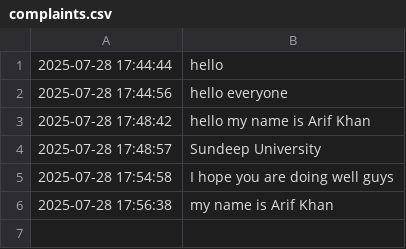
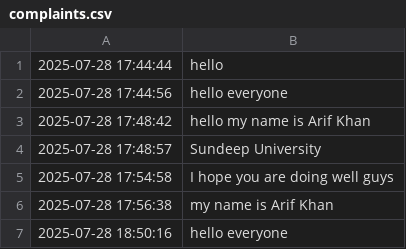
Before and after one commit to Er-Arib-Khan/voice-to-text-app, a CSV file: complaints.csv, drawn as a sheet; the diff names each change by its address in the sheet, - before the commit and + after, or states it on an @@ line.

```diff
--- a/complaints.csv
+++ b/complaints.csv
+row 7: 2025-07-28 18:50:16 | hello everyone
```
Also changed, not shown: 3 other files.
